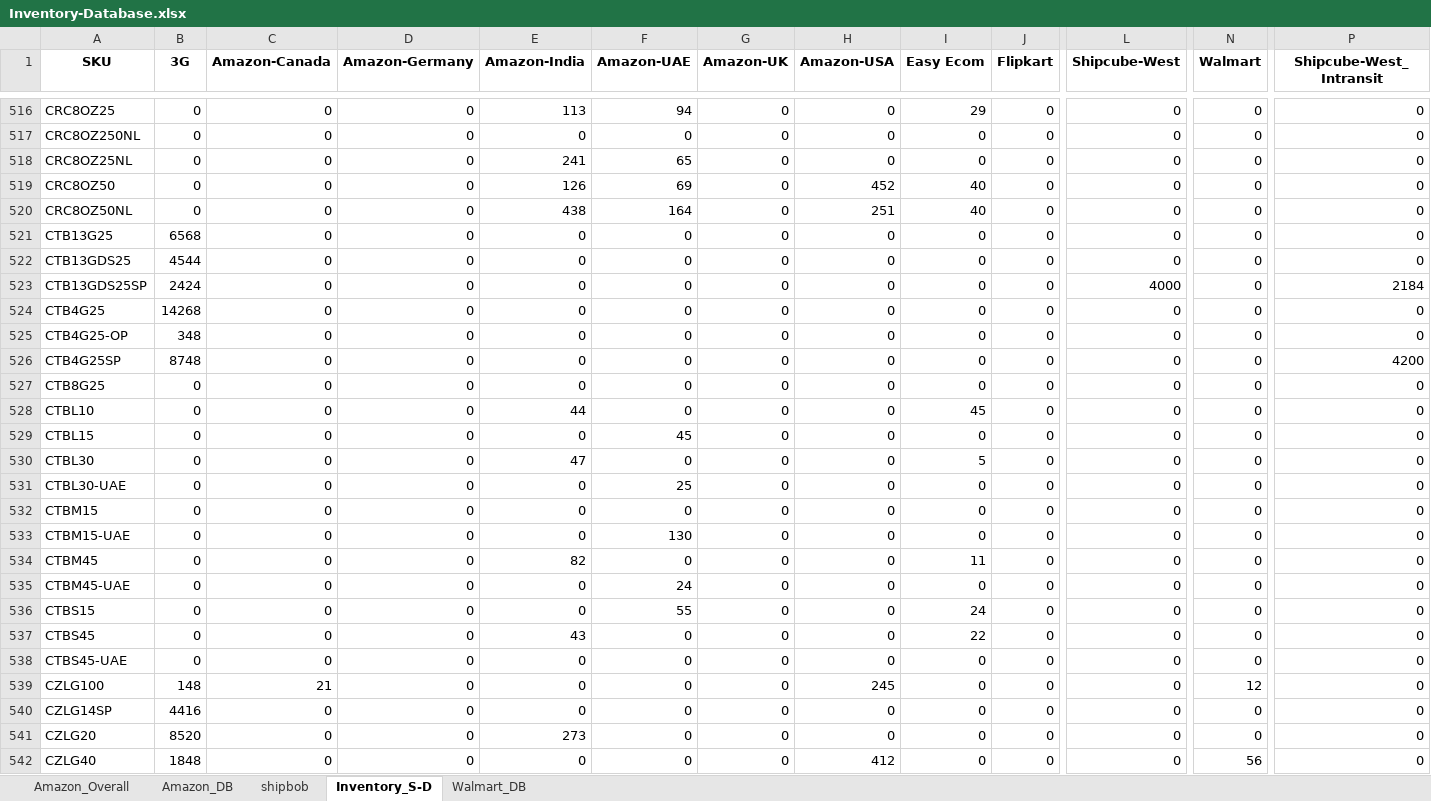
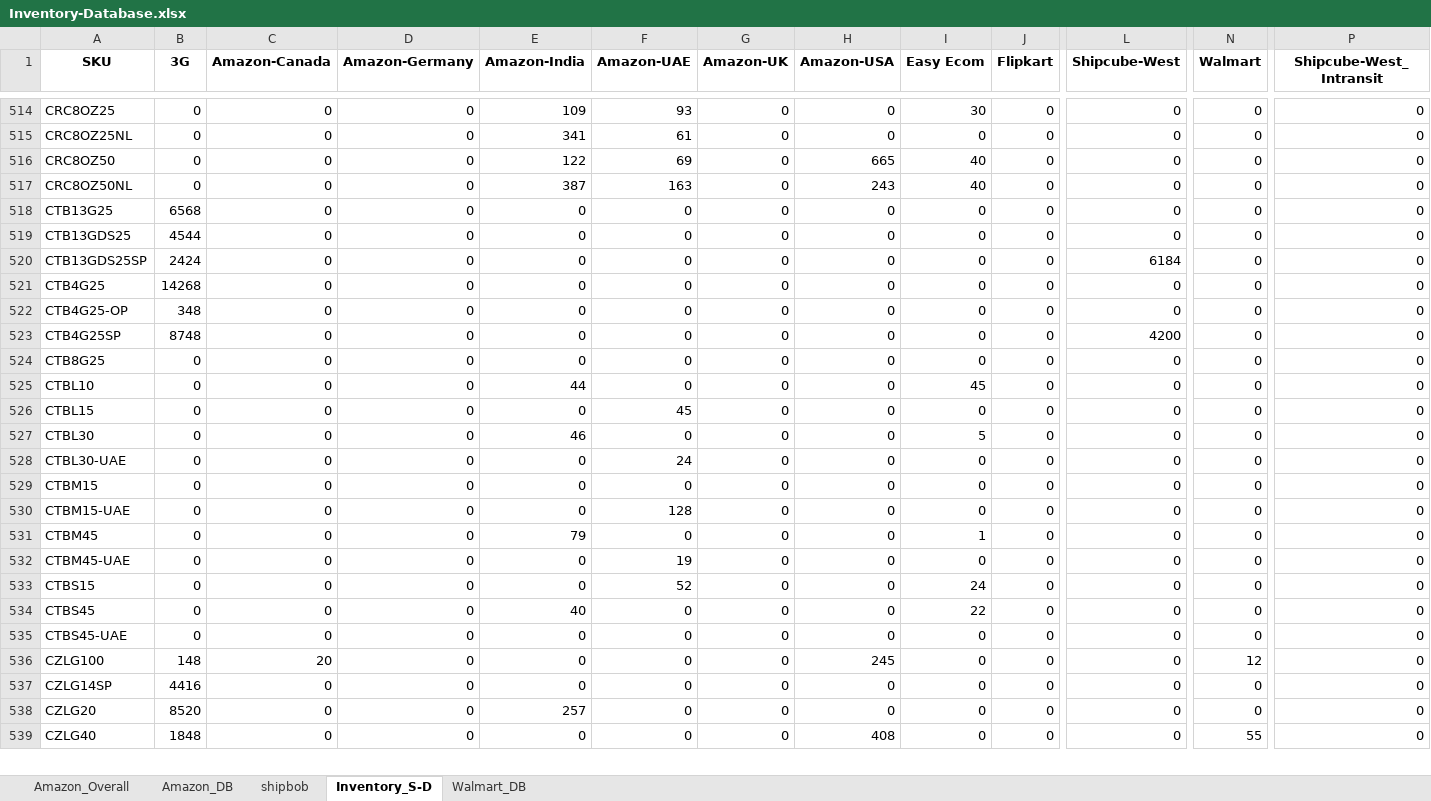
Before and after one commit to Shivank2401/Ecosoul_Dashboard, an Excel workbook: data/Inventory-Database.xlsx, sheet Inventory_S-D, drawn as a sheet; only a part is shown, gaps mark what is left out; values as stored, in another font and other column widths than the file's, no borders; removed rows and columns are numbered as before the commit, all else as after; rows hold the shown columns only; the diff covers the shown part only; the diff names each change by its address in the sheet, - before the commit and + after, or states it on an @@ line.

```diff
--- a/data/Inventory-Database.xlsx (sheet Inventory_S-D)
+++ b/data/Inventory-Database.xlsx (sheet Inventory_S-D)
-E514 (Amazon-India): 113
+E514 (Amazon-India): 109
-F514 (Amazon-UAE): 94
+F514 (Amazon-UAE): 93
-I514 (Easy Ecom): 29
+I514 (Easy Ecom): 30
-row 517: CRC8OZ250NL | 0 | 0 | 0 | 0 | 0 | 0 | 0 | 0 | 0 | 0 | 0 | 0
-E515 (Amazon-India): 241
+E515 (Amazon-India): 341
-F515 (Amazon-UAE): 65
+F515 (Amazon-UAE): 61
-E516 (Amazon-India): 126
+E516 (Amazon-India): 122
-H516 (Amazon-USA): 452
+H516 (Amazon-USA): 665
-E517 (Amazon-India): 438
+E517 (Amazon-India): 387
-F517 (Amazon-UAE): 164
+F517 (Amazon-UAE): 163
-H517 (Amazon-USA): 251
+H517 (Amazon-USA): 243
-L520 (Shipcube-West): 4000
+L520 (Shipcube-West): 6184
-P520 (Shipcube-West_Intransit): 2184
+P520 (Shipcube-West_Intransit): 0
-L523 (Shipcube-West): 0
+L523 (Shipcube-West): 4200
-P523 (Shipcube-West_Intransit): 4200
+P523 (Shipcube-West_Intransit): 0
-E527 (Amazon-India): 47
+E527 (Amazon-India): 46
-F528 (Amazon-UAE): 25
+F528 (Amazon-UAE): 24
-F530 (Amazon-UAE): 130
+F530 (Amazon-UAE): 128
-E531 (Amazon-India): 82
+E531 (Amazon-India): 79
-I531 (Easy Ecom): 11
+I531 (Easy Ecom): 1
-F532 (Amazon-UAE): 24
+F532 (Amazon-UAE): 19
-F533 (Amazon-UAE): 55
+F533 (Amazon-UAE): 52
-E534 (Amazon-India): 43
+E534 (Amazon-India): 40
-C536 (Amazon-Canada): 21
+C536 (Amazon-Canada): 20
-E538 (Amazon-India): 273
+E538 (Amazon-India): 257
-H539 (Amazon-USA): 412
+H539 (Amazon-USA): 408
-N539 (Walmart): 56
+N539 (Walmart): 55
```
Also changed, not shown: 3 removed rows and 511 edited cells elsewhere in this sheet, sheet Amazon_DB, sheet Amazon_Overall, sheet Walmart_DB, sheet shipbob, data/All-Shipment_Amazon.xlsx, data/Container_Data.xlsx, 4 other files.
